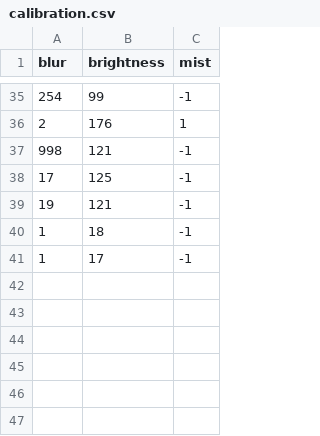
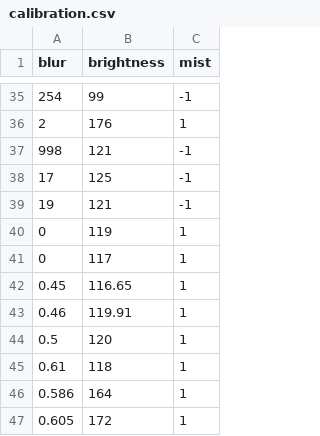
Before and after one commit to bosgnoom/mist_detector, a CSV file: calibration.csv, drawn as a sheet; only a part is shown, gaps mark what is left out; removed rows and columns are numbered as before the commit, all else as after; the diff names each change by its address in the sheet, - before the commit and + after, or states it on an @@ line.

Commit message:
Added calibration values

```diff
--- a/calibration.csv
+++ b/calibration.csv
-row 40: 1 | 18 | -1
-row 41: 1 | 17 | -1
+row 40: 0 | 119 | 1
+row 41: 0 | 117 | 1
+row 42: 0.45 | 116.65 | 1
+row 43: 0.46 | 119.91 | 1
+row 44: 0.5 | 120 | 1
+row 45: 0.61 | 118 | 1
+row 46: 0.586 | 164 | 1
+row 47: 0.605 | 172 | 1
```
Also changed, not shown: 2 other files.
